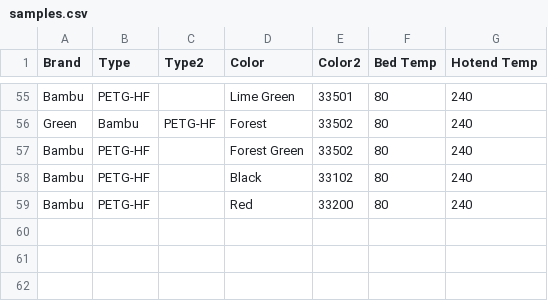
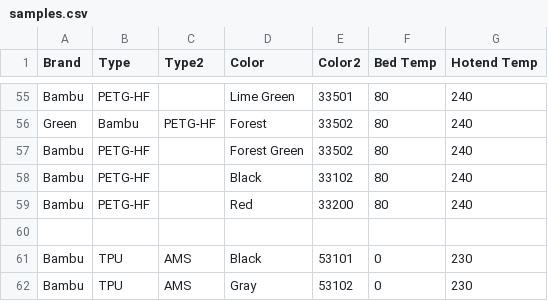
Before and after one commit to ppwaskie/filament_samples, a CSV file: samples.csv, drawn as a sheet; only a part is shown, gaps mark what is left out.

Commit message:
filament: Add Bambu TPU for AMS Black and Gray

```diff
--- a/samples.csv
+++ b/samples.csv
@@ -59 +59,4 @@ Bambu,PETG-HF,,Black,33102,80,240
 Bambu,PETG-HF,,Red,33200,80,240
+
+Bambu,TPU,AMS,Black,53101,0,230
+Bambu,TPU,AMS,Gray,53102,0,230
```
Also changed, not shown: 2 other files.
